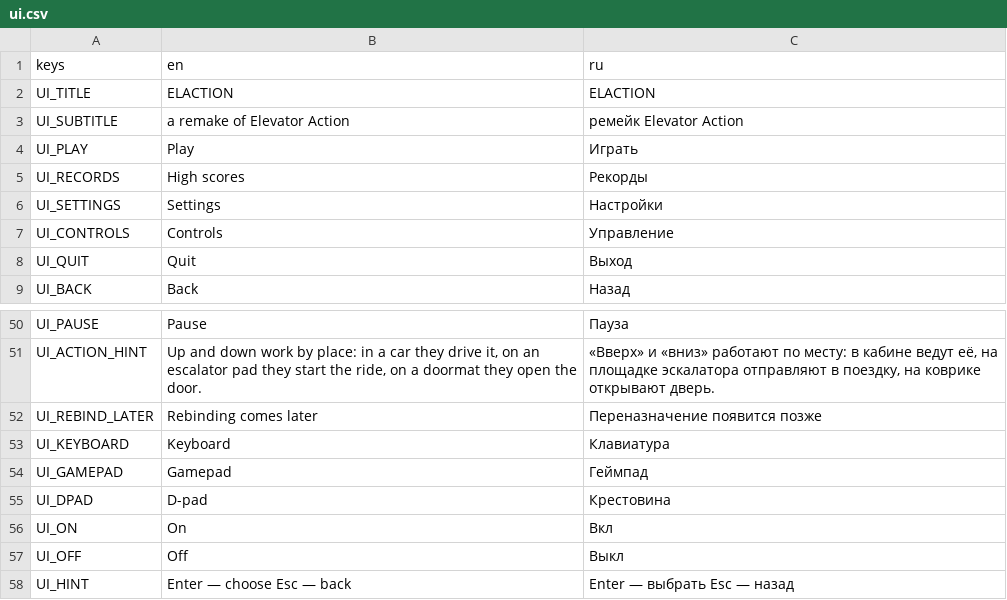
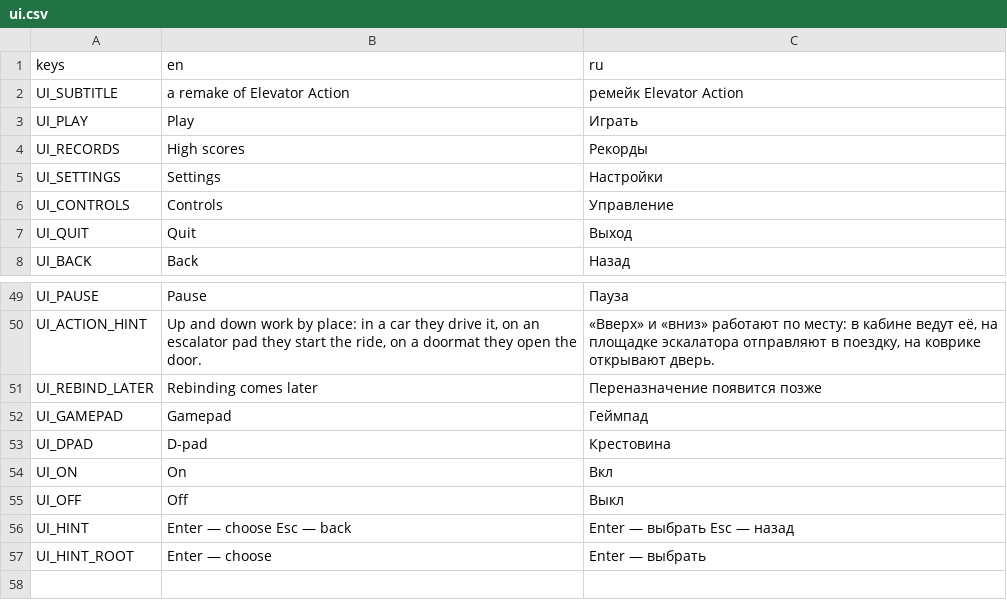
Before and after one commit to BalashovDmitriy/elaction, a CSV file: assets/i18n/ui.csv, drawn as a sheet; only a part is shown, gaps mark what is left out.

```diff
--- a/assets/i18n/ui.csv
+++ b/assets/i18n/ui.csv
@@ -1,3 +1,2 @@
 keys,en,ru
-UI_TITLE,ELACTION,ELACTION
 UI_SUBTITLE,a remake of Elevator Action,ремейк Elevator Action
@@ -52,3 +51,2 @@ UI_ACTION_HINT,"Up and down work by place: in a car they drive it, on an escalat
 UI_REBIND_LATER,Rebinding comes later,Переназначение появится позже
-UI_KEYBOARD,Keyboard,Клавиатура
 UI_GAMEPAD,Gamepad,Геймпад
@@ -58 +56,2 @@ UI_OFF,Off,Выкл
 UI_HINT,"Enter — choose   Esc — back","Enter — выбрать   Esc — назад"
+UI_HINT_ROOT,Enter — choose,Enter — выбрать
```
Also changed, not shown: 12 other files.
